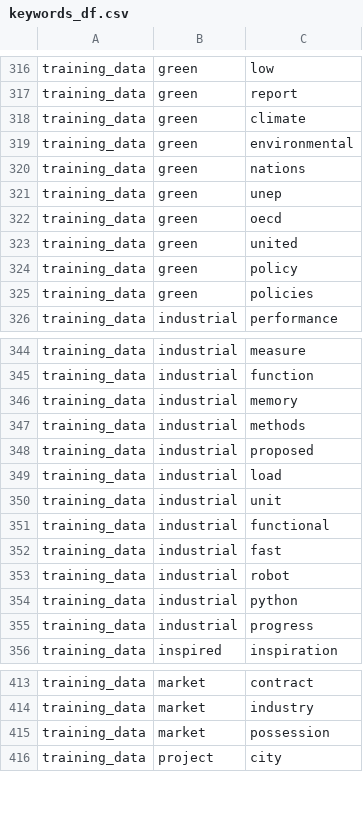
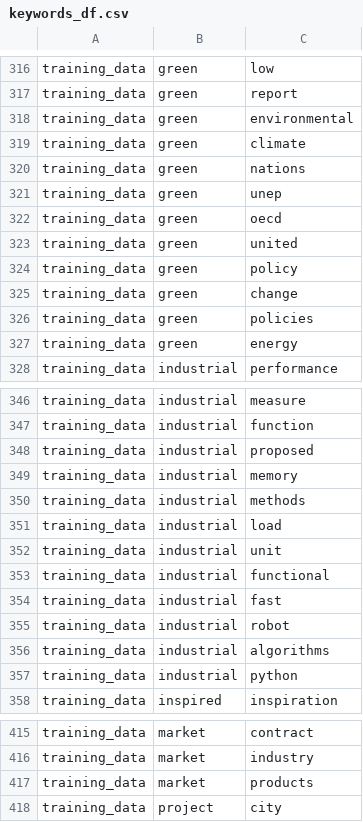
Before and after one commit to aideenf/AIVC, a CSV file: cp_wssc/Data/Iterative-models-building/Resources/keywords_df.csv, drawn as a sheet; only a part is shown, gaps mark what is left out.

Commit message:
auto save keywords

```diff
--- a/cp_wssc/Data/Iterative-models-building/Resources/keywords_df.csv
+++ b/cp_wssc/Data/Iterative-models-building/Resources/keywords_df.csv
@@ -317,4 +317,4 @@ training_data,green,low
 training_data,green,report
+training_data,green,environmental
 training_data,green,climate
-training_data,green,environmental
 training_data,green,nations
@@ -324,3 +324,5 @@ training_data,green,united
 training_data,green,policy
+training_data,green,change
 training_data,green,policies
+training_data,green,energy
 training_data,industrial,performance
@@ -345,5 +347,5 @@ training_data,industrial,measure
 training_data,industrial,function
+training_data,industrial,proposed
 training_data,industrial,memory
 training_data,industrial,methods
-training_data,industrial,proposed
 training_data,industrial,load
@@ -353,4 +355,4 @@ training_data,industrial,fast
 training_data,industrial,robot
+training_data,industrial,algorithms
 training_data,industrial,python
-training_data,industrial,progress
 training_data,inspired,inspiration
@@ -414,3 +416,3 @@ training_data,market,contract
 training_data,market,industry
-training_data,market,possession
+training_data,market,products
 training_data,project,city
```
